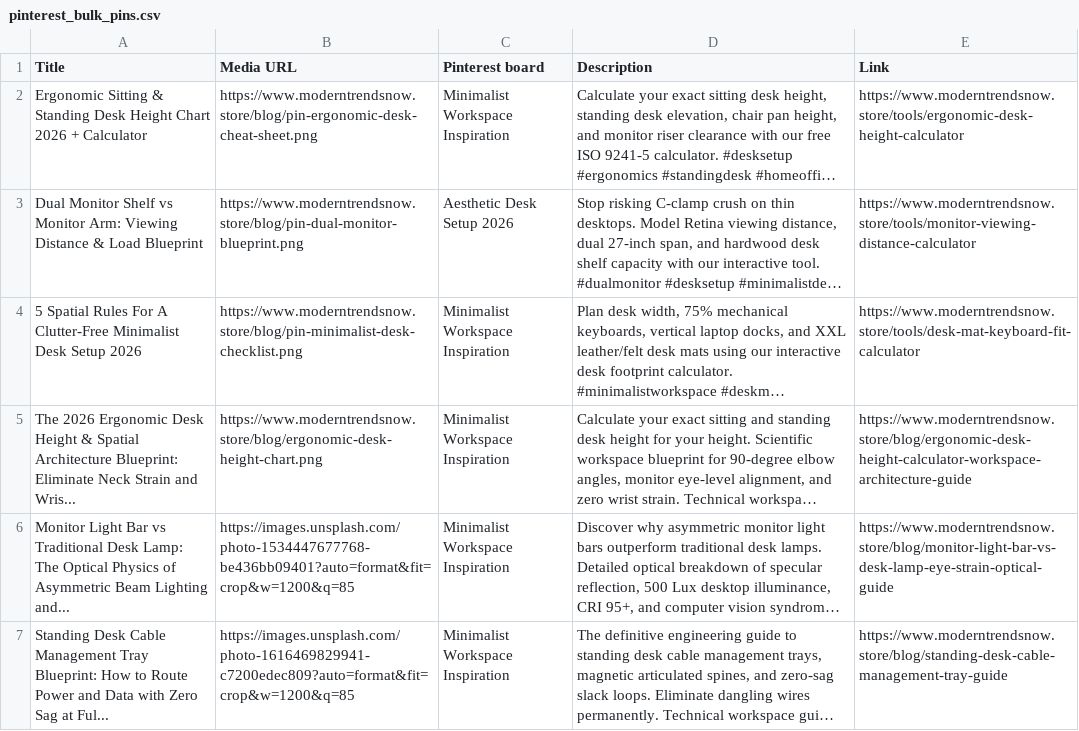
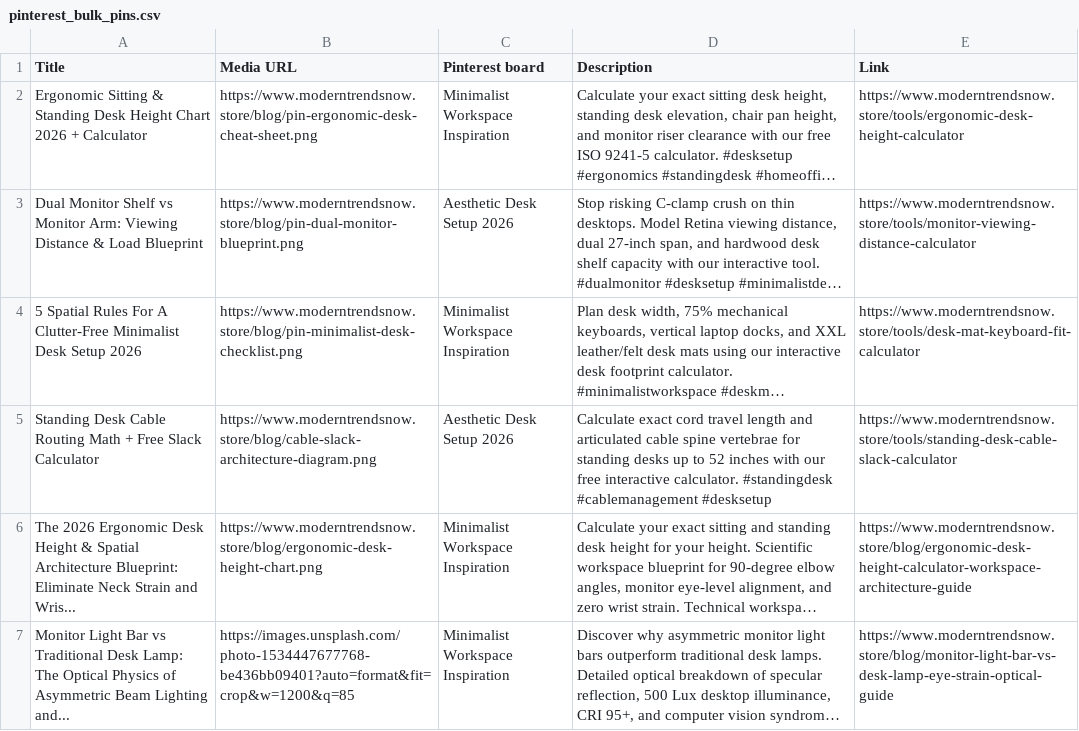
Before and after one commit to mnaveedkhtri-ui/moderntrendsnows, a CSV file: public/pinterest_bulk_pins.csv, drawn as a sheet; only a part is shown; the shorter side is filled out with more unchanged rows; long unchanged cells end in …; the diff names each change by its address in the sheet, - before the commit and + after, or states it on an @@ line.

Commit message:
fix(tools): give Standing Desk Cable Slack Calculator its own dedicated /tools page

```diff
--- a/public/pinterest_bulk_pins.csv
+++ b/public/pinterest_bulk_pins.csv
+row 5: Standing Desk Cable Routing Math + Free Slack Calculator | https://www.moderntrendsnow.store/blog/cable-slack-architecture-diagram.png | Aesthetic Desk Setup 2026 | Calculate exact cord travel length and articulated cable spine vertebrae for standing desks up to 52 inches with our free interactive calculator. #standingdesk #cablemanagement #desksetup | https://www.moderntrendsnow.store/tools/standing-desk-cable-slack-calculator
```
Also changed, not shown: 7 other files.
